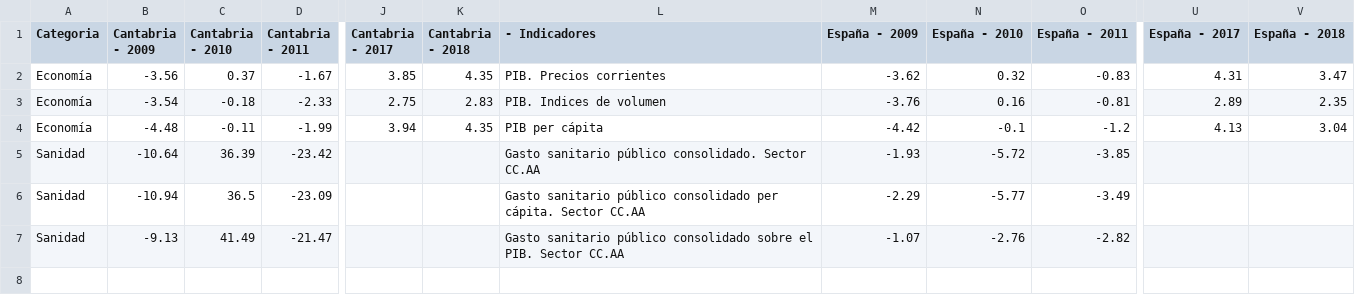
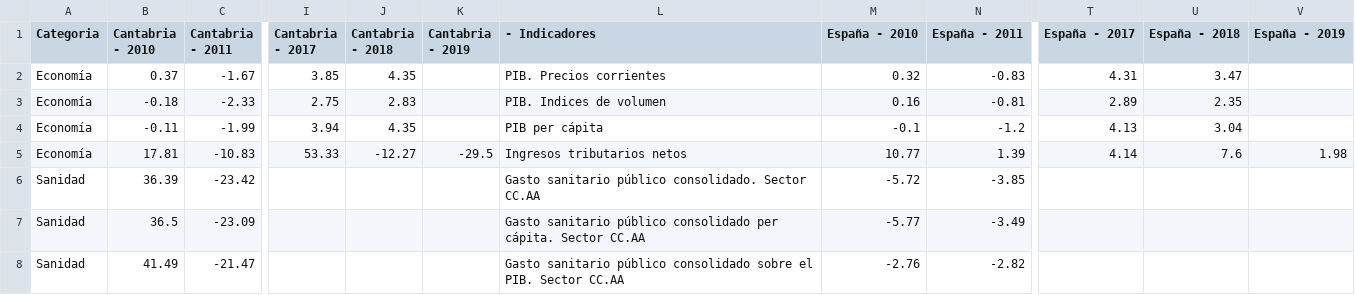
Before and after one commit to icane/economic-indicators, a CSV file: etl/data/output/vision-global-anuales.csv, drawn as a sheet; only a part is shown, gaps mark what is left out; removed rows and columns are numbered as before the commit, all else as after; rows hold the shown columns only; the diff names each change by its address in the sheet, - before the commit and + after, or states it on an @@ line.

```diff
--- a/etl/data/output/vision-global-anuales.csv
+++ b/etl/data/output/vision-global-anuales.csv
-column B (Cantabria - 2009), rows 2-7: -3.56 | -3.54 | -4.48 | -10.64 | -10.94 | -9.13
+column K (Cantabria - 2019), empty
-column M (España - 2009), rows 2-7: -3.62 | -3.76 | -4.42 | -1.93 | -2.29 | -1.07
+column V (España - 2019), empty
+row 5: Economía | 17.81 | -10.83 | 53.33 | -12.27 | -29.5 | Ingresos tributarios netos | 10.77 | 1.39 | 4.14 | 7.6 | 1.98
```
Also changed, not shown: etl/data/output/globales-anual-tabla.csv, 18 other files.
